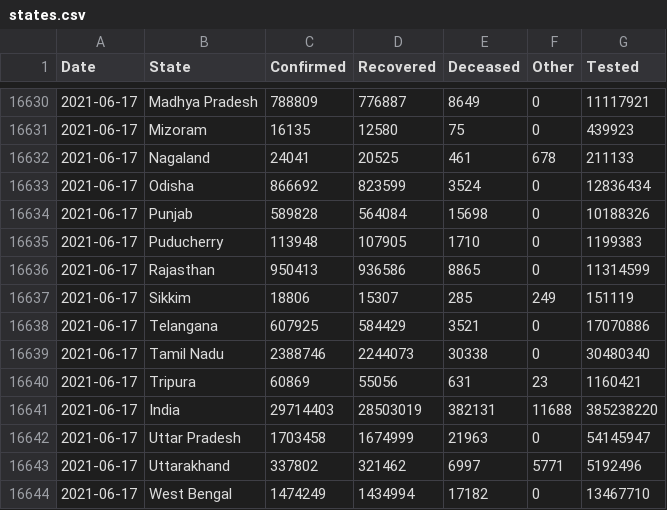
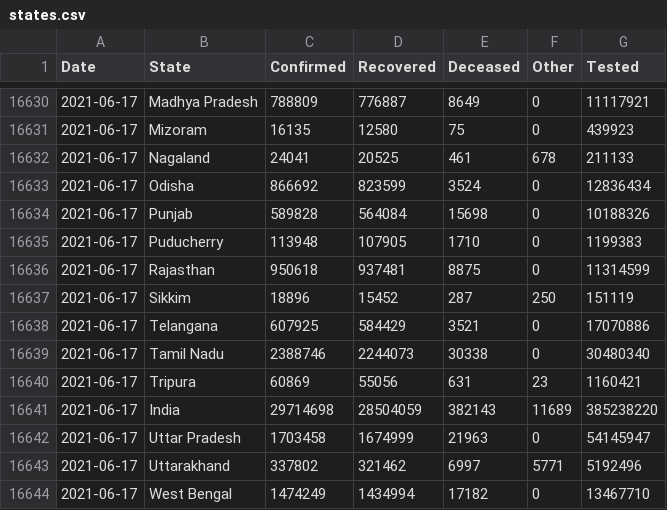
Before and after one commit to covid19india/api, a CSV file: csv/latest/states.csv, drawn as a sheet; only a part is shown, gaps mark what is left out.

```diff
--- a/csv/latest/states.csv
+++ b/csv/latest/states.csv
@@ -16635,4 +16635,4 @@ Date,State,Confirmed,Recovered,Deceased,Other,Tested
 2021-06-17,Puducherry,113948,107905,1710,0,1199383
-2021-06-17,Rajasthan,950413,936586,8865,0,11314599
-2021-06-17,Sikkim,18806,15307,285,249,151119
+2021-06-17,Rajasthan,950618,937481,8875,0,11314599
+2021-06-17,Sikkim,18896,15452,287,250,151119
 2021-06-17,Telangana,607925,584429,3521,0,17070886
@@ -16640,3 +16640,3 @@ Date,State,Confirmed,Recovered,Deceased,Other,Tested
 2021-06-17,Tripura,60869,55056,631,23,1160421
-2021-06-17,India,29714403,28503019,382131,11688,385238220
+2021-06-17,India,29714698,28504059,382143,11689,385238220
 2021-06-17,Uttar Pradesh,1703458,1674999,21963,0,54145947
```
Also changed, not shown: csv/latest/district_wise.csv, csv/latest/state_wise.csv, 19 other files.
